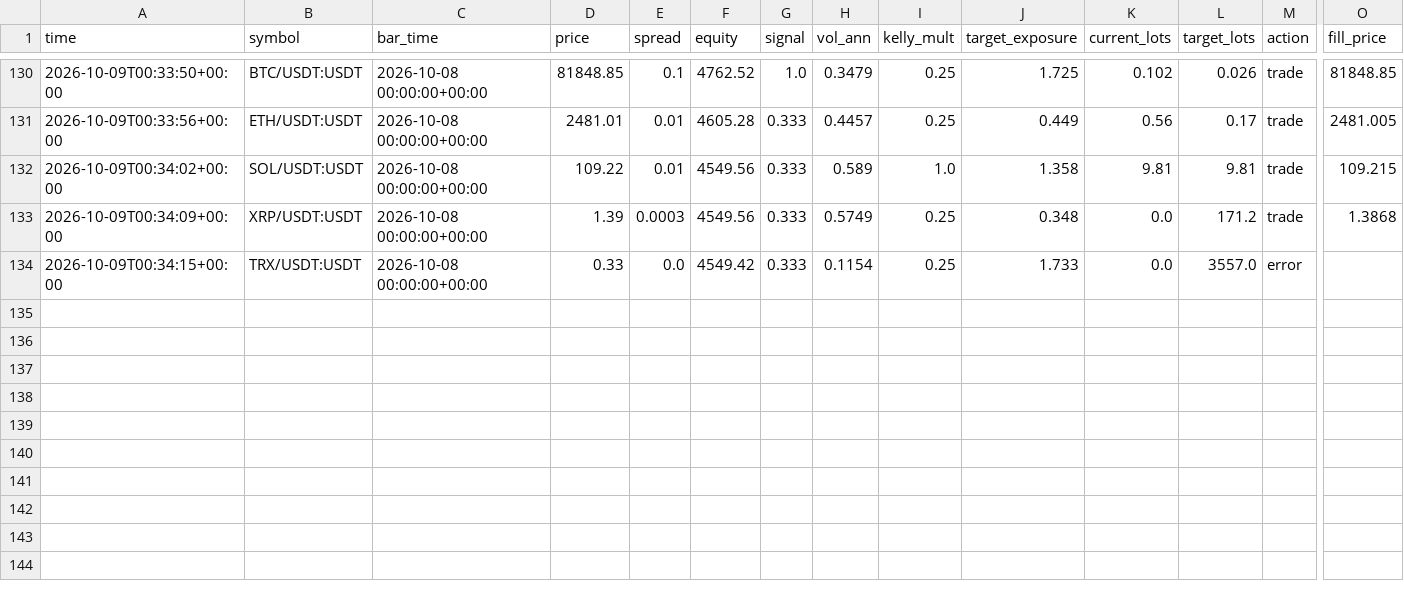
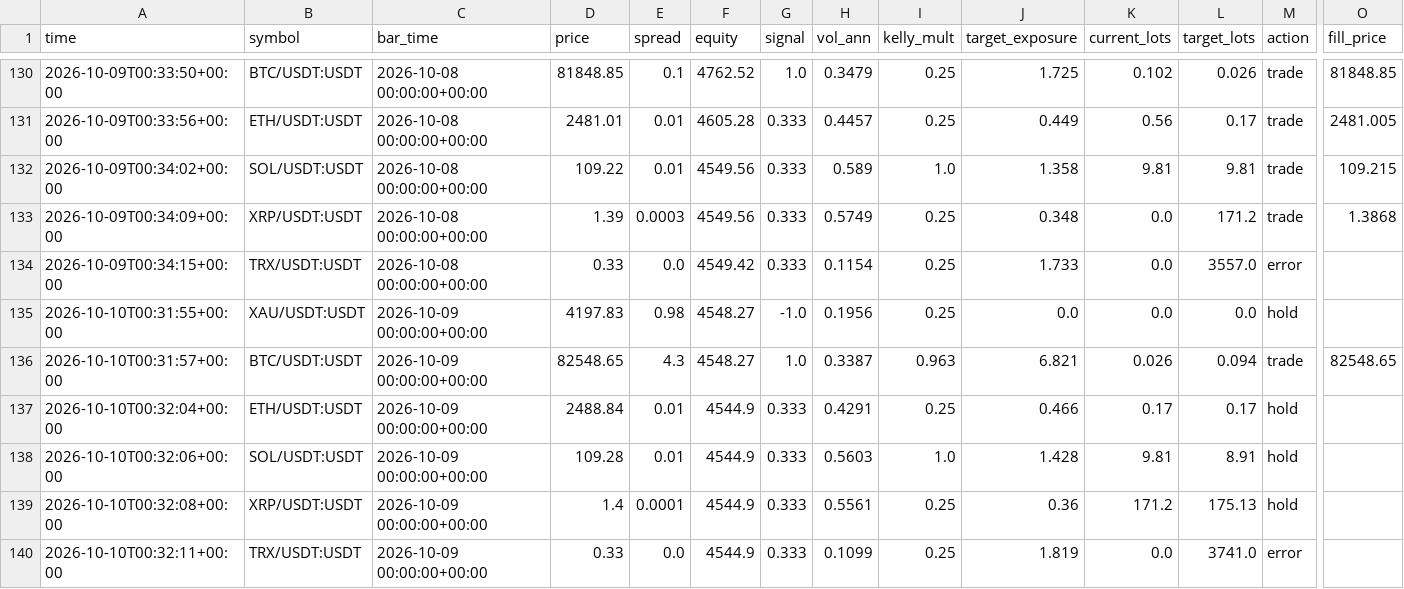
Before and after one commit to developmentguru86-pixel/MyGoldCemoBot, a CSV file: logs/journal_live.csv, drawn as a sheet; only a part is shown, gaps mark what is left out; rows hold the shown columns only; the diff names each change by its address in the sheet, - before the commit and + after, or states it on an @@ line.

```diff
--- a/logs/journal_live.csv
+++ b/logs/journal_live.csv
+row 135: 2026-10-10T00:31:55+00:00 | XAU/USDT:USDT | 2026-10-09 00:00:00+00:00 | 4197.83 | 0.98 | 4548.27 | -1.0 | 0.1956 | 0.25 | 0.0 | 0.0 | 0.0 | hold
+row 136: 2026-10-10T00:31:57+00:00 | BTC/USDT:USDT | 2026-10-09 00:00:00+00:00 | 82548.65 | 4.3 | 4548.27 | 1.0 | 0.3387 | 0.963 | 6.821 | 0.026 | 0.094 | trade | 82548.65
+row 137: 2026-10-10T00:32:04+00:00 | ETH/USDT:USDT | 2026-10-09 00:00:00+00:00 | 2488.84 | 0.01 | 4544.9 | 0.333 | 0.4291 | 0.25 | 0.466 | 0.17 | 0.17 | hold
+row 138: 2026-10-10T00:32:06+00:00 | SOL/USDT:USDT | 2026-10-09 00:00:00+00:00 | 109.28 | 0.01 | 4544.9 | 0.333 | 0.5603 | 1.0 | 1.428 | 9.81 | 8.91 | hold
+row 139: 2026-10-10T00:32:08+00:00 | XRP/USDT:USDT | 2026-10-09 00:00:00+00:00 | 1.4 | 0.0001 | 4544.9 | 0.333 | 0.5561 | 0.25 | 0.36 | 171.2 | 175.13 | hold
+row 140: 2026-10-10T00:32:11+00:00 | TRX/USDT:USDT | 2026-10-09 00:00:00+00:00 | 0.33 | 0.0 | 4544.9 | 0.333 | 0.1099 | 0.25 | 1.819 | 0.0 | 3741.0 | error
```
Also changed, not shown: 2 other files.
